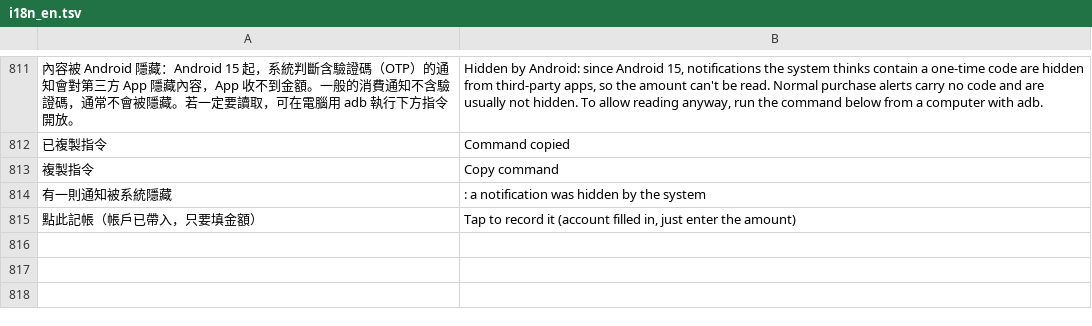
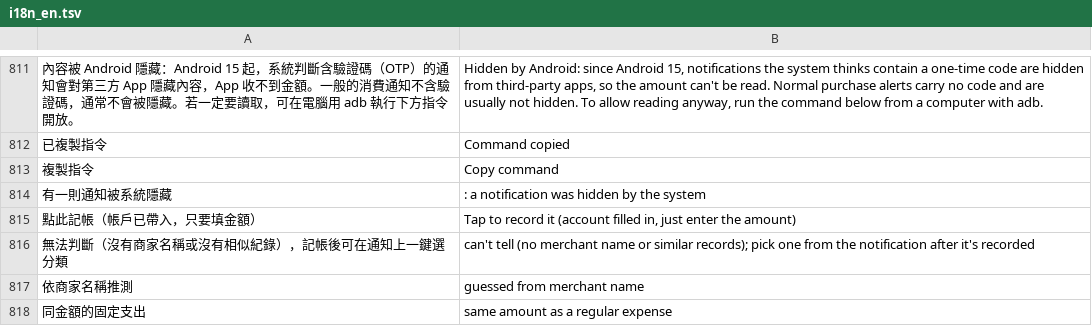
Before and after one commit to Enwei0715/Money_Manager, a TSV file: app/src/main/assets/i18n_en.tsv, drawn as a sheet; only a part is shown, gaps mark what is left out; the diff names each change by its address in the sheet, - before the commit and + after, or states it on an @@ line.

```diff
--- a/app/src/main/assets/i18n_en.tsv
+++ b/app/src/main/assets/i18n_en.tsv
+row 816: 無法判斷（沒有商家名稱或沒有相似紀錄），記帳後可在通知上一鍵選分類 | can't tell (no merchant name or similar records); pick one from the notification after it's recorded
+row 817: 依商家名稱推測 | guessed from merchant name
+row 818: 同金額的固定支出 | same amount as a regular expense
```
Also changed, not shown: 3 other files.
